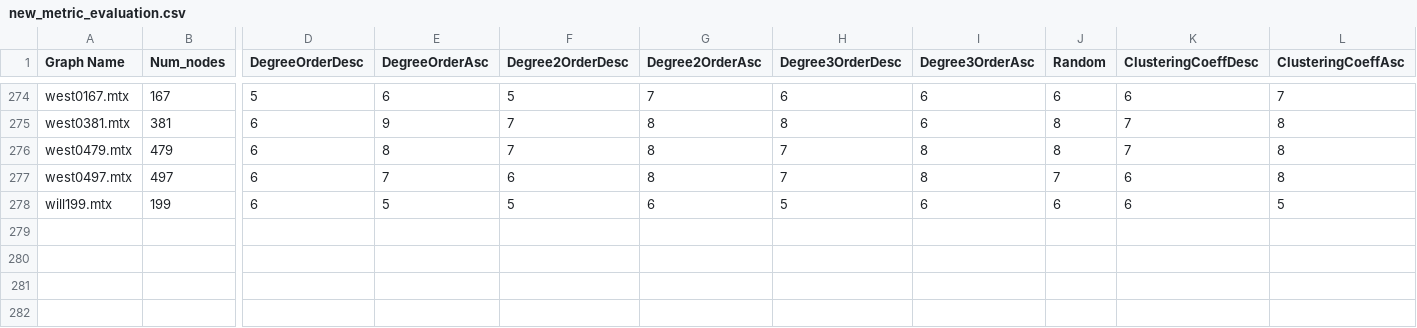
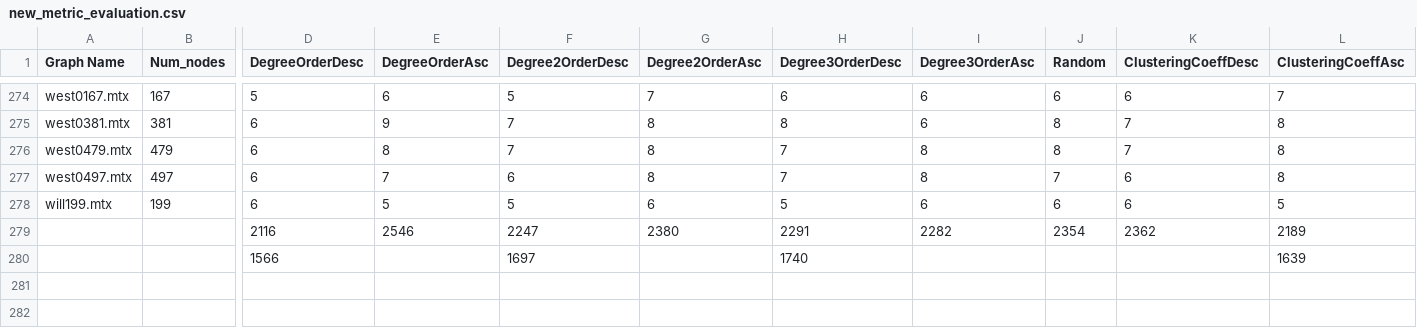
Before and after one commit to barisbatuhan/Graph_Coloring_with_RL, a CSV file: Metric Evaluation/new_metric_evaluation.csv, drawn as a sheet; only a part is shown, gaps mark what is left out; rows hold the shown columns only; the diff names each change by its address in the sheet, - before the commit and + after, or states it on an @@ line.

```diff
--- a/Metric Evaluation/new_metric_evaluation.csv
+++ b/Metric Evaluation/new_metric_evaluation.csv
+row 279:  |  | 2116 | 2546 | 2247 | 2380 | 2291 | 2282 | 2354 | 2362 | 2189
+row 280:  |  | 1566 |  | 1697 |  | 1740 |  |  |  | 1639
+row 281: (empty)
+row 282: (empty)
```
Also changed, not shown: Metric Evaluation/metric_evaluation.csv, 2 other files.
